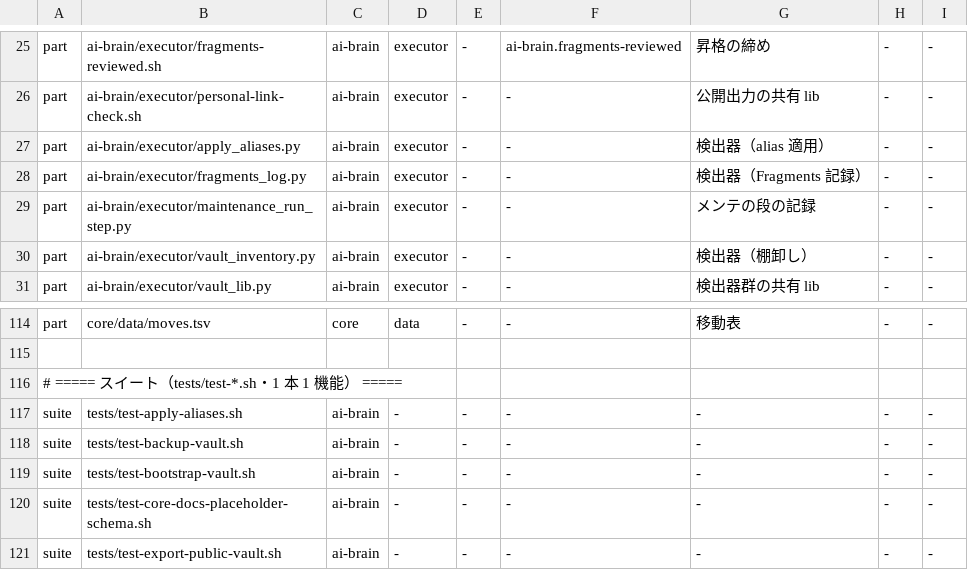
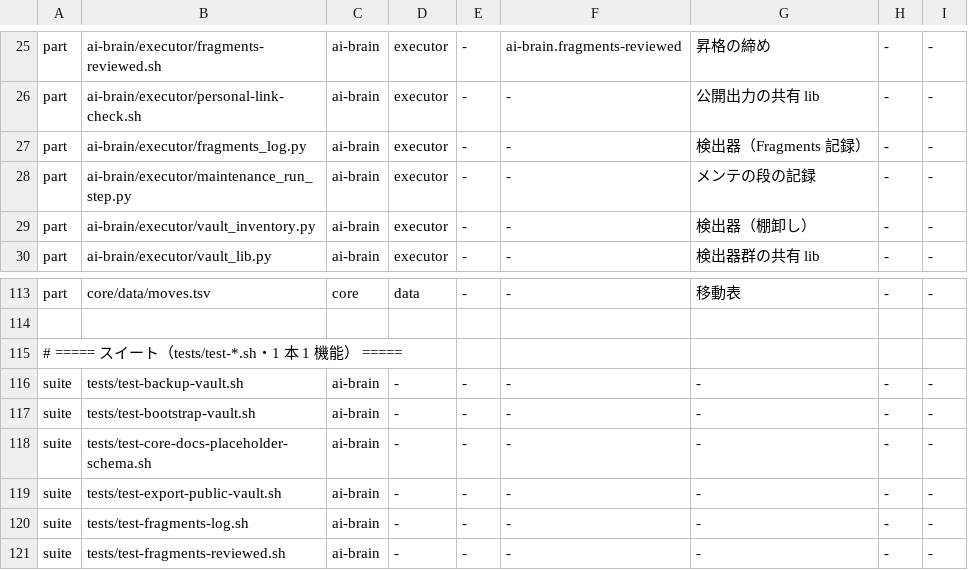
Before and after one commit to Takumi00Nine/takumi009-ai-env, a TSV file: core/data/ledger.tsv, drawn as a sheet; only a part is shown, gaps mark what is left out; the shorter side is filled out with more unchanged rows.

```diff
--- a/core/data/ledger.tsv
+++ b/core/data/ledger.tsv
@@ -26,3 +26,2 @@ part	ai-brain/executor/fragments-reviewed.sh	ai-brain	executor	-	ai-brain.fragme
 part	ai-brain/executor/personal-link-check.sh	ai-brain	executor	-	-	公開出力の共有 lib	-	-
-part	ai-brain/executor/apply_aliases.py	ai-brain	executor	-	-	検出器（alias 適用）	-	-
 part	ai-brain/executor/fragments_log.py	ai-brain	executor	-	-	検出器（Fragments 記録）	-	-
@@ -116,3 +115,2 @@ part	core/data/moves.tsv	core	data	-	-	移動表	-	-
 # ===== スイート（tests/test-*.sh・1 本 1 機能） =====
-suite	tests/test-apply-aliases.sh	ai-brain	-	-	-	-	-	-
 suite	tests/test-backup-vault.sh	ai-brain	-	-	-	-	-	-
```
Also changed, not shown: core/data/moves.tsv, 10 other files.
